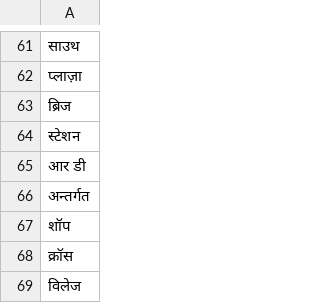
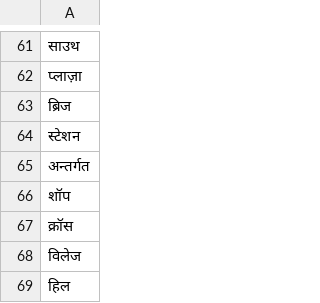
Before and after one commit to mayuris-00/NeMo-text-processing, a TSV file: nemo_text_processing/inverse_text_normalization/hi/data/address/context_cues.tsv, drawn as a sheet; only a part is shown, gaps mark what is left out; the shorter side is filled out with more unchanged rows.

```diff
--- a/nemo_text_processing/inverse_text_normalization/hi/data/address/context_cues.tsv
+++ b/nemo_text_processing/inverse_text_normalization/hi/data/address/context_cues.tsv
@@ -64,3 +64,2 @@
 स्टेशन
-आर डी
 अन्तर्गत
```
Also changed, not shown: nemo_text_processing/inverse_text_normalization/hi/data/electronic/server_name.tsv, 1 other file.
